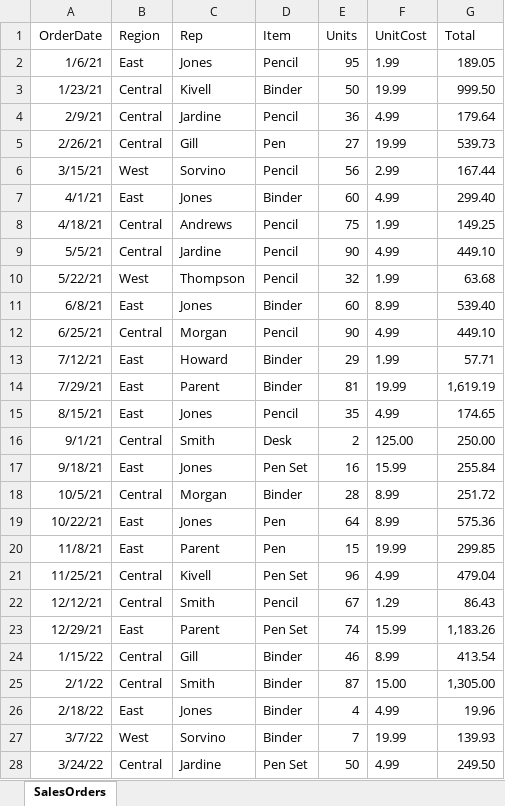
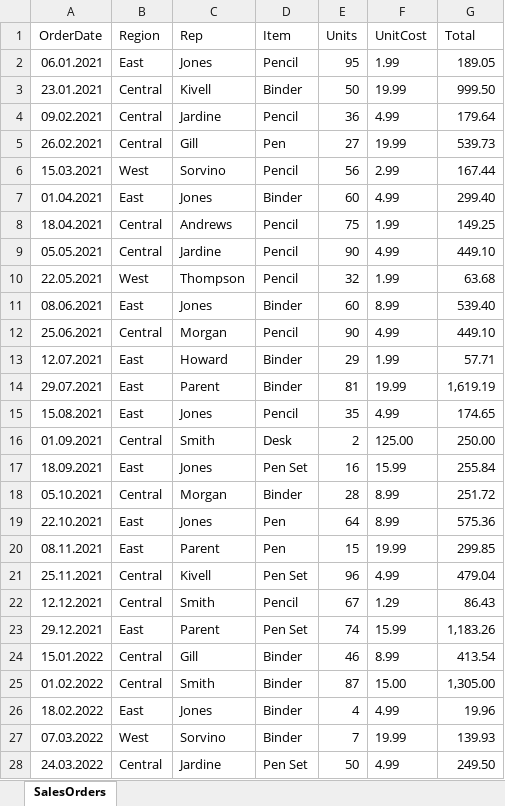
Before and after one commit to vitaliihonta/scala-ql, an Excel workbook: docs/src/main/resources/orders_data.xlsx, sheet SalesOrders, drawn as a sheet; only a part is shown; values as stored, in another font and other column widths than the file's, no borders; charts and pictures and table styles not drawn; the diff covers the shown part only; the diff names each change by its address in the sheet, - before the commit and + after, or states it on an @@ line.

Commit message:
Fixed docs; split excel

```diff
--- a/docs/src/main/resources/orders_data.xlsx (sheet SalesOrders)
+++ b/docs/src/main/resources/orders_data.xlsx (sheet SalesOrders)
-A2 (OrderDate): 1/6/21
+A2 (OrderDate): 06.01.2021
-A3 (OrderDate): 1/23/21
+A3 (OrderDate): 23.01.2021
-A4 (OrderDate): 2/9/21
+A4 (OrderDate): 09.02.2021
-A5 (OrderDate): 2/26/21
+A5 (OrderDate): 26.02.2021
-A6 (OrderDate): 3/15/21
+A6 (OrderDate): 15.03.2021
-A7 (OrderDate): 4/1/21
+A7 (OrderDate): 01.04.2021
-A8 (OrderDate): 4/18/21
+A8 (OrderDate): 18.04.2021
-A9 (OrderDate): 5/5/21
+A9 (OrderDate): 05.05.2021
-A10 (OrderDate): 5/22/21
+A10 (OrderDate): 22.05.2021
-A11 (OrderDate): 6/8/21
+A11 (OrderDate): 08.06.2021
-A12 (OrderDate): 6/25/21
+A12 (OrderDate): 25.06.2021
-A13 (OrderDate): 7/12/21
+A13 (OrderDate): 12.07.2021
-A14 (OrderDate): 7/29/21
+A14 (OrderDate): 29.07.2021
-A15 (OrderDate): 8/15/21
+A15 (OrderDate): 15.08.2021
-A16 (OrderDate): 9/1/21
+A16 (OrderDate): 01.09.2021
-A17 (OrderDate): 9/18/21
+A17 (OrderDate): 18.09.2021
-A18 (OrderDate): 10/5/21
+A18 (OrderDate): 05.10.2021
-A19 (OrderDate): 10/22/21
+A19 (OrderDate): 22.10.2021
-A20 (OrderDate): 11/8/21
+A20 (OrderDate): 08.11.2021
-A21 (OrderDate): 11/25/21
+A21 (OrderDate): 25.11.2021
-A22 (OrderDate): 12/12/21
+A22 (OrderDate): 12.12.2021
-A23 (OrderDate): 12/29/21
+A23 (OrderDate): 29.12.2021
-A24 (OrderDate): 1/15/22
+A24 (OrderDate): 15.01.2022
-A25 (OrderDate): 2/1/22
+A25 (OrderDate): 01.02.2022
-A26 (OrderDate): 2/18/22
+A26 (OrderDate): 18.02.2022
-A27 (OrderDate): 3/7/22
+A27 (OrderDate): 07.03.2022
-A28 (OrderDate): 3/24/22
+A28 (OrderDate): 24.03.2022
```
Also changed, not shown: 16 edited cells elsewhere in this sheet, 20 other files.
